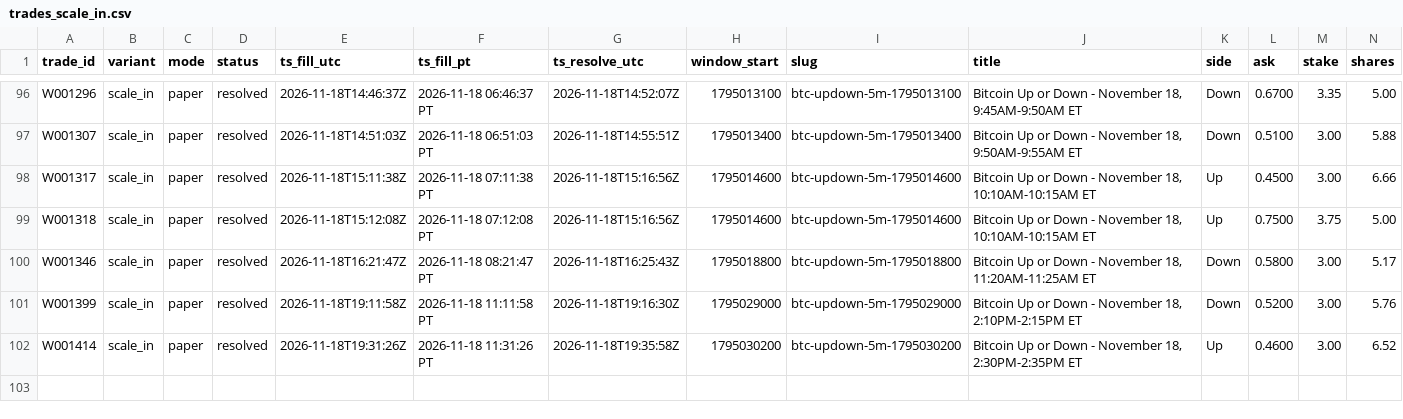
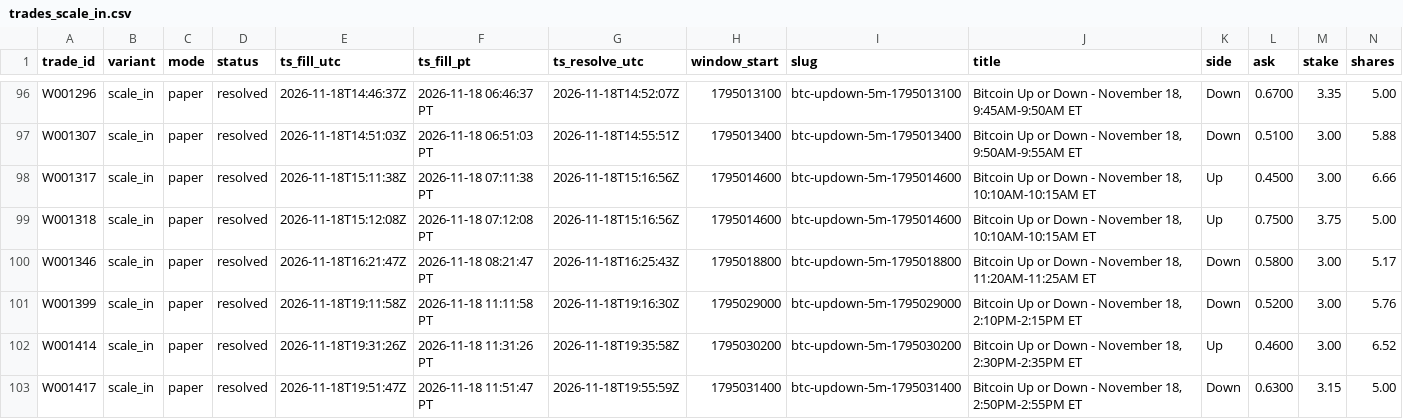
Before and after one commit to michaeldeuchar-dotcom/btc5m-paper-bot, a CSV file: data/week1/trades_scale_in.csv, drawn as a sheet; only a part is shown, gaps mark what is left out; rows hold the shown columns only; the diff names each change by its address in the sheet, - before the commit and + after, or states it on an @@ line.

```diff
--- a/data/week1/trades_scale_in.csv
+++ b/data/week1/trades_scale_in.csv
+row 103: W001417 | scale_in | paper | resolved | 2026-11-18T19:51:47Z | 2026-11-18 11:51:47 PT | 2026-11-18T19:55:59Z | 1795031400 | btc-updown-5m-1795031400 | Bitcoin Up or Down - November 18, 2:50PM-2:55PM ET | Down | 0.6300 | 3.15 | 5.00
```
Also changed, not shown: data/week1/decisions_tail.csv, data/week1/trades_main_minfill.csv, 5 other files.
